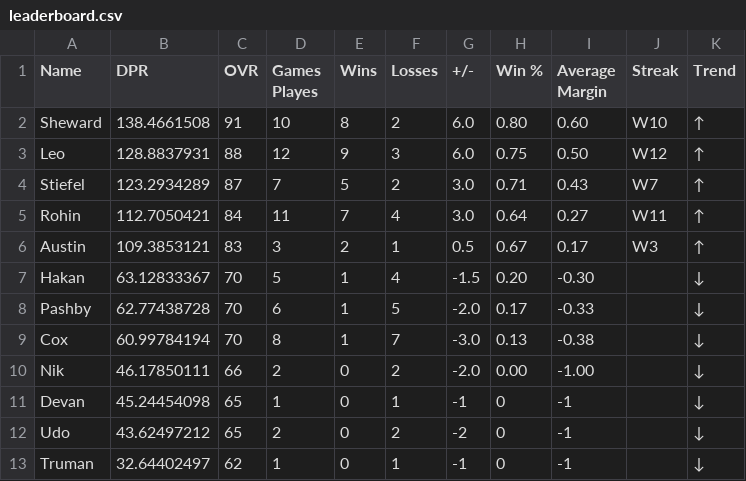
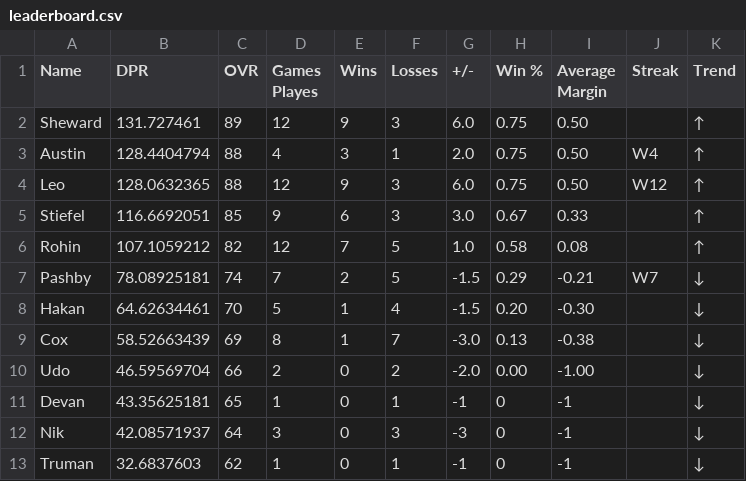
Before and after one commit to adamstiefel06/dpong-leaderboard, a CSV file: leaderboard.csv, drawn as a sheet.

```diff
--- a/leaderboard.csv
+++ b/leaderboard.csv
@@ -1,13 +1,13 @@
 Name,DPR,OVR,Games Playes,Wins,Losses,+/-,Win %,Average Margin,Streak,Trend
-Sheward,138.4661508,91,10,8,2,6.0,0.80,0.60,W10,↑
-Leo,128.8837931,88,12,9,3,6.0,0.75,0.50,W12,↑
-Stiefel,123.2934289,87,7,5,2,3.0,0.71,0.43,W7,↑
-Rohin,112.7050421,84,11,7,4,3.0,0.64,0.27,W11,↑
-Austin,109.3853121,83,3,2,1,0.5,0.67,0.17,W3,↑
-Hakan,63.12833367,70,5,1,4,-1.5,0.20,-0.30,,↓
-Pashby,62.77438728,70,6,1,5,-2.0,0.17,-0.33,,↓
-Cox,60.99784194,70,8,1,7,-3.0,0.13,-0.38,,↓
-Nik,46.17850111,66,2,0,2,-2.0,0.00,-1.00,,↓
-Devan,45.24454098,65,1,0,1,-1,0,-1,,↓
-Udo,43.62497212,65,2,0,2,-2,0,-1,,↓
-Truman,32.64402497,62,1,0,1,-1,0,-1,,↓
+Sheward,131.727461,89,12,9,3,6.0,0.75,0.50,,↑
+Austin,128.4404794,88,4,3,1,2.0,0.75,0.50,W4,↑
+Leo,128.0632365,88,12,9,3,6.0,0.75,0.50,W12,↑
+Stiefel,116.6692051,85,9,6,3,3.0,0.67,0.33,,↑
+Rohin,107.1059212,82,12,7,5,1.0,0.58,0.08,,↑
+Pashby,78.08925181,74,7,2,5,-1.5,0.29,-0.21,W7,↓
+Hakan,64.62634461,70,5,1,4,-1.5,0.20,-0.30,,↓
+Cox,58.52663439,69,8,1,7,-3.0,0.13,-0.38,,↓
+Udo,46.59569704,66,2,0,2,-2.0,0.00,-1.00,,↓
+Devan,43.35625181,65,1,0,1,-1,0,-1,,↓
+Nik,42.08571937,64,3,0,3,-3,0,-1,,↓
+Truman,32.6837603,62,1,0,1,-1,0,-1,,↓
```
